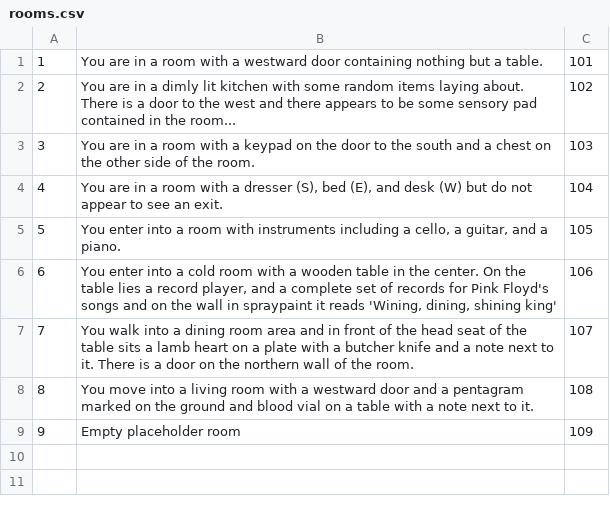
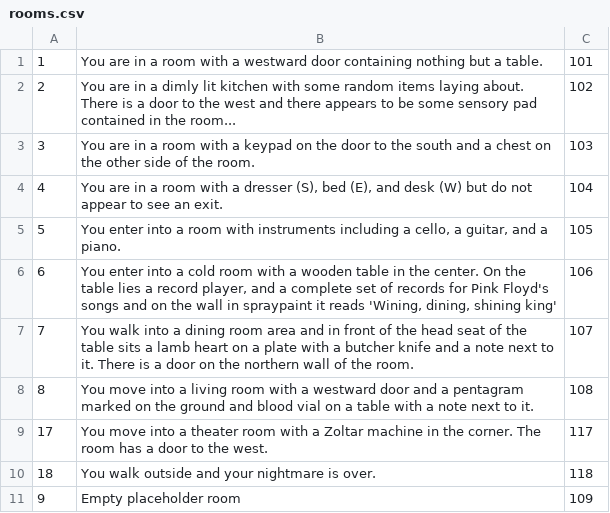
Before and after one commit to ericjohns55/TextBasedAdventure, a CSV file: tbag/src/persist/rooms.csv, drawn as a sheet.

```diff
--- a/tbag/src/persist/rooms.csv
+++ b/tbag/src/persist/rooms.csv
@@ -8,2 +8,4 @@
 8|You move into a living room with a westward door and a pentagram marked on the ground and blood vial on a table with a note next to it.|108
+17|You move into a theater room with a Zoltar machine in the corner. The room has a door to the west.|117			
+18|You walk outside and your nightmare is over.|118			
 9|Empty placeholder room|109
```
Also changed, not shown: tbag/src/persist/items.csv, tbag/src/persist/unlockableObjects.csv, 25 other files.
